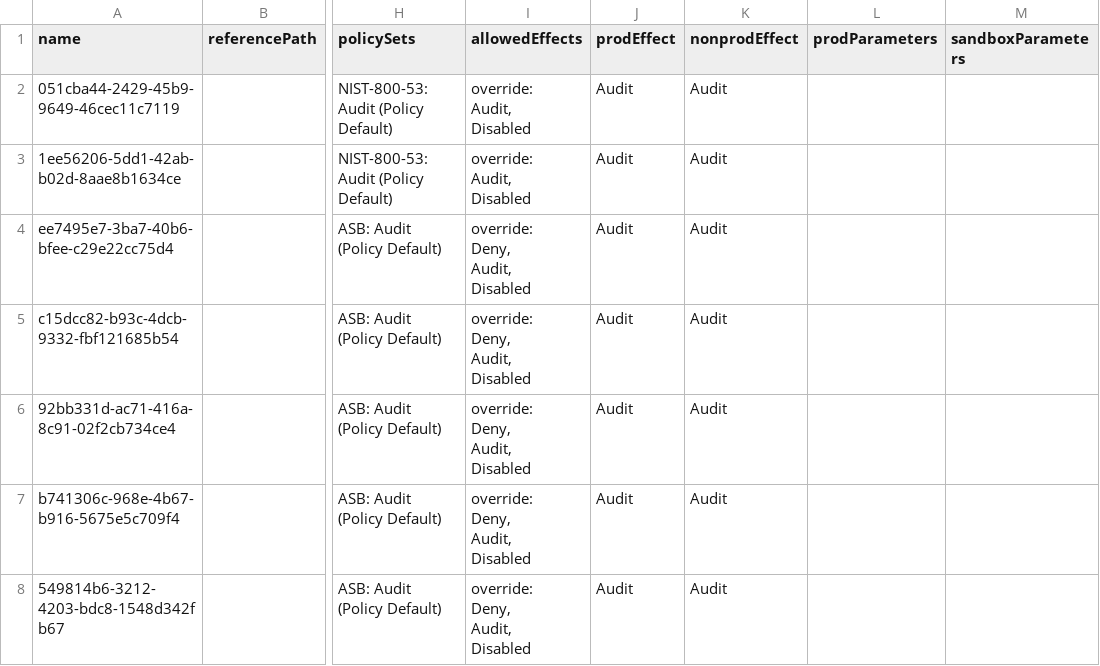
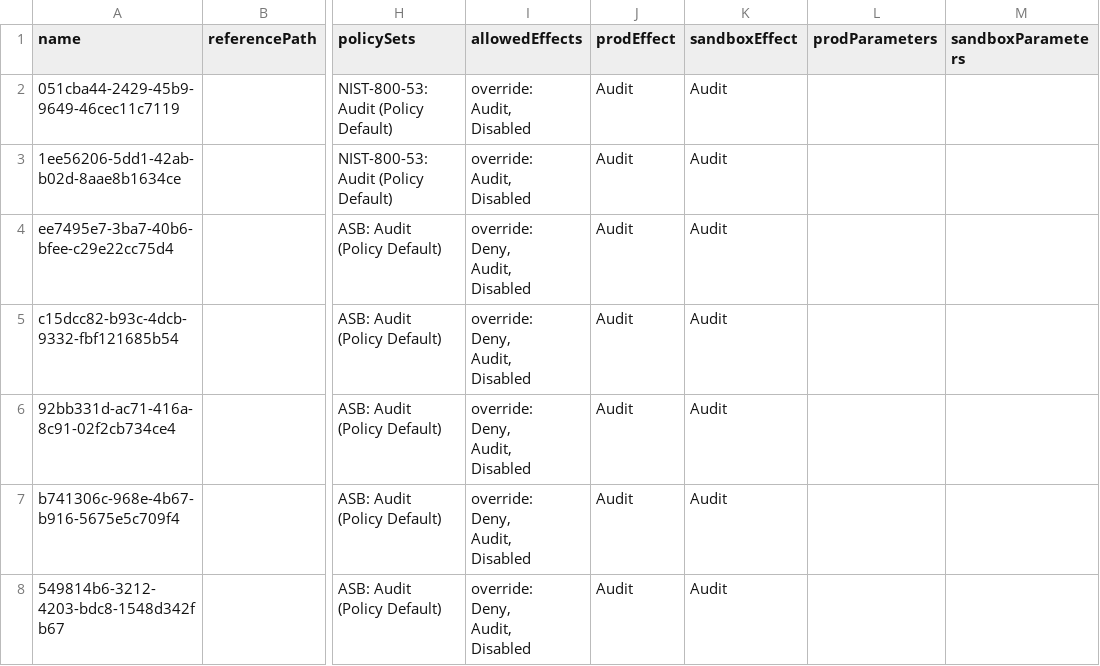
Before and after one commit to fslef/ContosoEpac, a CSV file: Definitions/policyAssignments/Security/security-baseline-parameters.csv, drawn as a sheet; only a part is shown, gaps mark what is left out; the diff names each change by its address in the sheet, - before the commit and + after, or states it on an @@ line.

Commit message:
fix: update security baseline parameters to include sandboxEffect

```diff
--- a/Definitions/policyAssignments/Security/security-baseline-parameters.csv
+++ b/Definitions/policyAssignments/Security/security-baseline-parameters.csv
-K1: nonprodEffect
+K1: sandboxEffect
```
